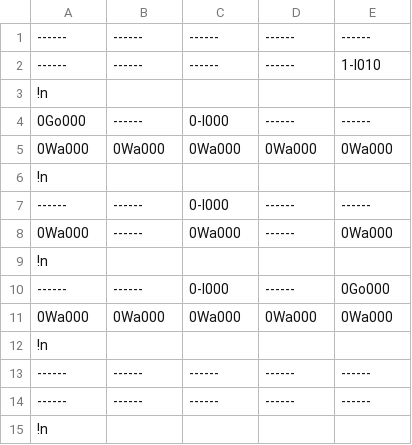
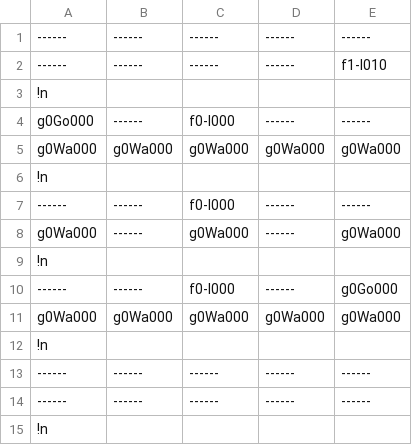
Before and after one commit to TeamTakayanagi/CESA2020, a CSV file: CESA_BASE/Assets/ExternalFile/TextData/StageData13.csv, drawn as a sheet.

```diff
--- a/CESA_BASE/Assets/ExternalFile/TextData/StageData13.csv
+++ b/CESA_BASE/Assets/ExternalFile/TextData/StageData13.csv
@@ -1,12 +1,12 @@
 ------,------,------,------,------
-------,------,------,------,1-I010
+------,------,------,------,f1-I010
 !n
-0Go000,------,0-I000,------,------
-0Wa000,0Wa000,0Wa000,0Wa000,0Wa000
+g0Go000,------,f0-I000,------,------
+g0Wa000,g0Wa000,g0Wa000,g0Wa000,g0Wa000
 !n
-------,------,0-I000,------,------
-0Wa000,------,0Wa000,------,0Wa000
+------,------,f0-I000,------,------
+g0Wa000,------,g0Wa000,------,g0Wa000
 !n
-------,------,0-I000,------,0Go000
-0Wa000,0Wa000,0Wa000,0Wa000,0Wa000
+------,------,f0-I000,------,g0Go000
+g0Wa000,g0Wa000,g0Wa000,g0Wa000,g0Wa000
 !n
```
Also changed, not shown: CESA_BASE/Assets/ExternalFile/TextData/StageData23.csv, 8 other files.
